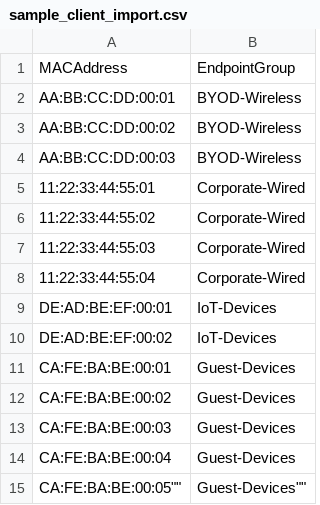
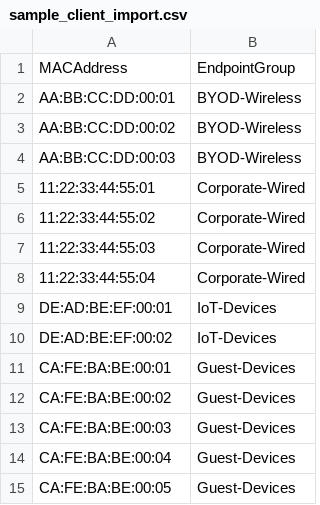
Before and after one commit to aristatola/agni-scripts, a CSV file: scripts/ise_to_agni/sample_client_import.csv, drawn as a sheet.

Commit message:
Fix minor typo

```diff
--- a/scripts/ise_to_agni/sample_client_import.csv
+++ b/scripts/ise_to_agni/sample_client_import.csv
@@ -14,2 +14,2 @@
 "CA:FE:BA:BE:00:04","Guest-Devices"
-""CA:FE:BA:BE:00:05"",""Guest-Devices""
+"CA:FE:BA:BE:00:05","Guest-Devices"
```
